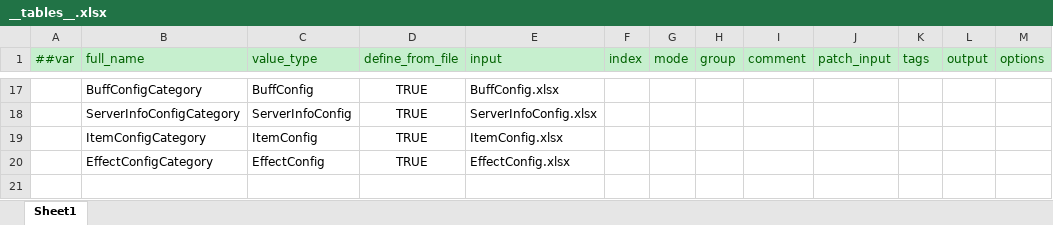
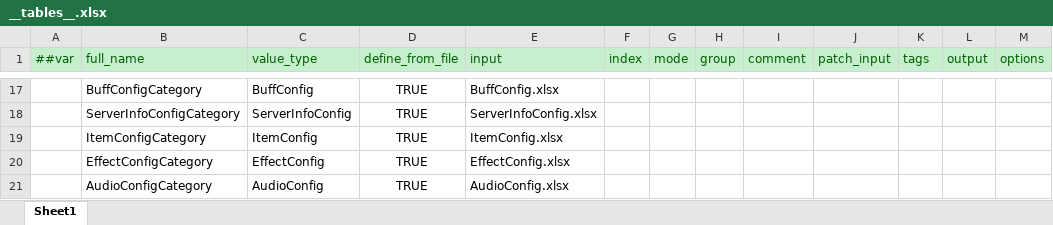
Before and after one commit to FortuneCat0v0/Zero, an Excel workbook: Unity/Assets/Config/Excel/Datas/__tables__.xlsx, sheet Sheet1, drawn as a sheet; only a part is shown, gaps mark what is left out; values as stored, in another font and other column widths than the file's, no borders; the diff names each change by its address in the sheet, - before the commit and + after, or states it on an @@ line.

```diff
--- a/Unity/Assets/Config/Excel/Datas/__tables__.xlsx (sheet Sheet1)
+++ b/Unity/Assets/Config/Excel/Datas/__tables__.xlsx (sheet Sheet1)
+row 21:  | AudioConfigCategory | AudioConfig | TRUE | AudioConfig.xlsx
```
Also changed, not shown: Unity/Assets/Config/Excel/Datas/SkillConfig.xlsx, 39 other files.
